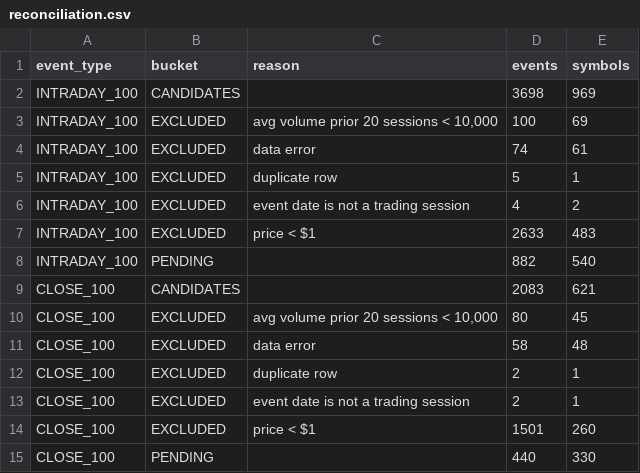
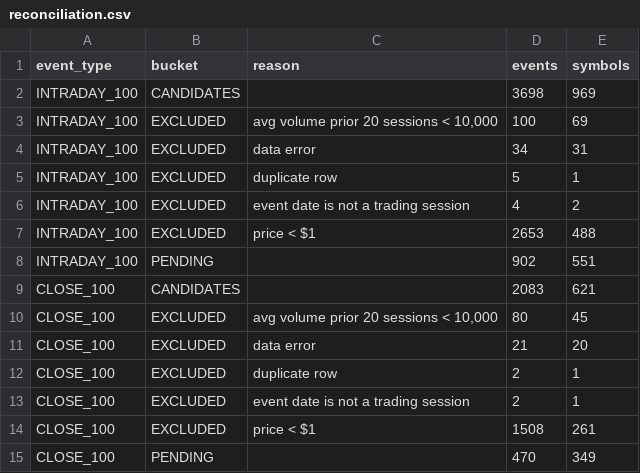
Before and after one commit to Stormport-Capital/autoagent, a CSV file: research/tranche_event_backtest/out/reconciliation.csv, drawn as a sheet.

```diff
--- a/research/tranche_event_backtest/out/reconciliation.csv
+++ b/research/tranche_event_backtest/out/reconciliation.csv
@@ -3,13 +3,13 @@ INTRADAY_100,CANDIDATES,,3698,969
 INTRADAY_100,EXCLUDED,"avg volume prior 20 sessions < 10,000",100,69
-INTRADAY_100,EXCLUDED,data error,74,61
+INTRADAY_100,EXCLUDED,data error,34,31
 INTRADAY_100,EXCLUDED,duplicate row,5,1
 INTRADAY_100,EXCLUDED,event date is not a trading session,4,2
-INTRADAY_100,EXCLUDED,price < $1,2633,483
-INTRADAY_100,PENDING,,882,540
+INTRADAY_100,EXCLUDED,price < $1,2653,488
+INTRADAY_100,PENDING,,902,551
 CLOSE_100,CANDIDATES,,2083,621
 CLOSE_100,EXCLUDED,"avg volume prior 20 sessions < 10,000",80,45
-CLOSE_100,EXCLUDED,data error,58,48
+CLOSE_100,EXCLUDED,data error,21,20
 CLOSE_100,EXCLUDED,duplicate row,2,1
 CLOSE_100,EXCLUDED,event date is not a trading session,2,1
-CLOSE_100,EXCLUDED,price < $1,1501,260
-CLOSE_100,PENDING,,440,330
+CLOSE_100,EXCLUDED,price < $1,1508,261
+CLOSE_100,PENDING,,470,349
```
Also changed, not shown: research/tranche_event_backtest/out/excluded_CLOSE_100.csv, 6 other files.
